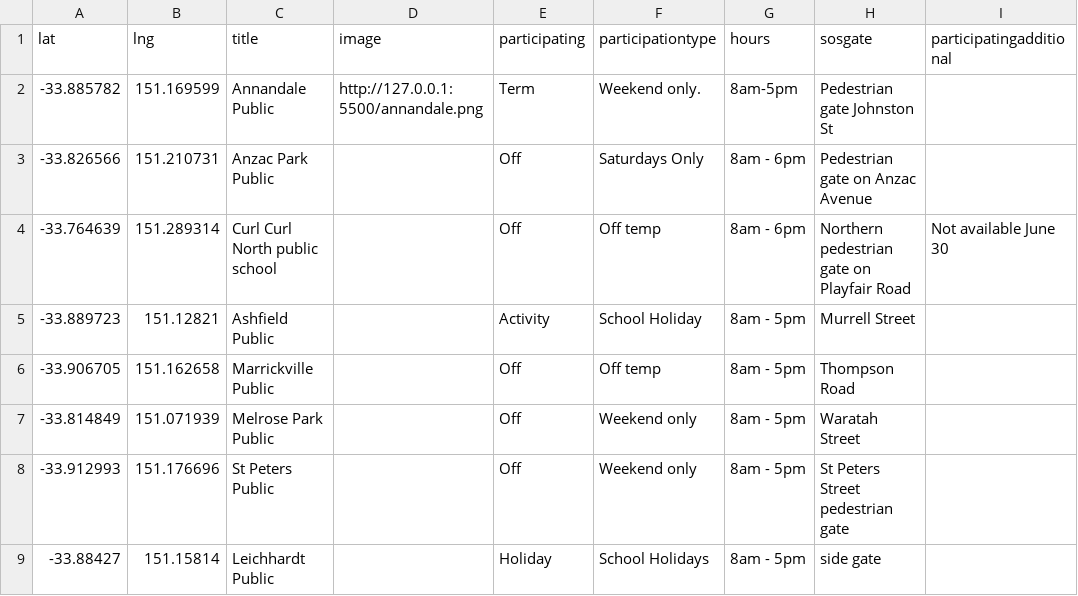
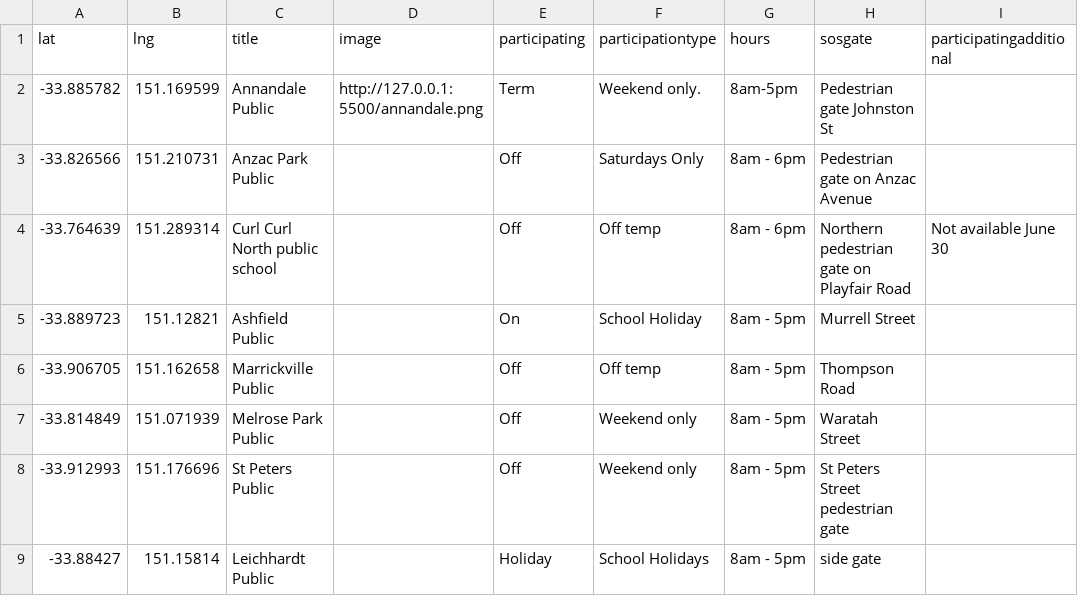
Before and after one commit to divandulken-ops/test-share-our-schools, a CSV file: exampleData.csv, drawn as a sheet; only a part is shown; the diff names each change by its address in the sheet, - before the commit and + after, or states it on an @@ line.

Commit message:
Updated CSV via Power Automate

```diff
--- a/exampleData.csv
+++ b/exampleData.csv
-E5 (participating): Activity
+E5 (participating): On
```
